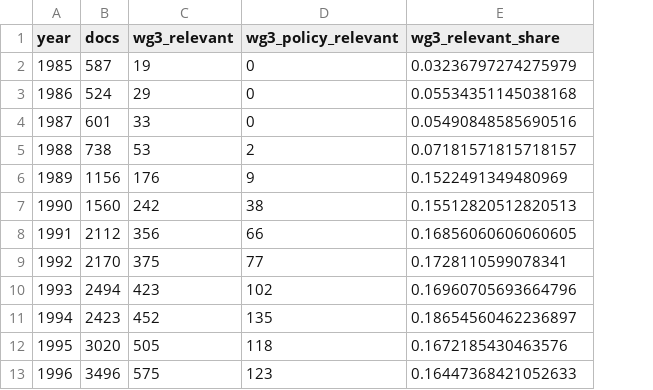
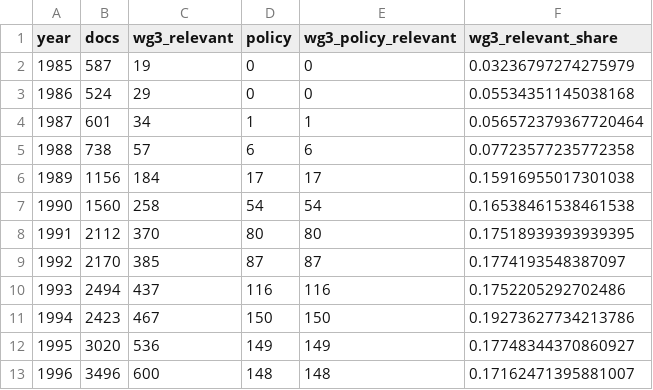
Before and after one commit to pik-ecs/climate-literature-ipcc, a CSV file: report/tables/wgiii_docs_by_year_a200.csv, drawn as a sheet; only a part is shown; addresses are those after the commit; the diff covers the shown part only; the diff names each change by its address in the sheet, - before the commit and + after, or states it on an @@ line.

```diff
--- a/report/tables/wgiii_docs_by_year_a200.csv
+++ b/report/tables/wgiii_docs_by_year_a200.csv
+column D (policy), rows 2-13: 0 | 0 | 1 | 6 | 17 | 54 | 80 | 87 | 116 | 150 | 149 | 148
-C4 (wg3_relevant): 33
+C4 (wg3_relevant): 34
-E4 (wg3_policy_relevant): 0
+E4 (wg3_policy_relevant): 1
-F4 (wg3_relevant_share): 0.05490848585690516
+F4 (wg3_relevant_share): 0.056572379367720464
-C5 (wg3_relevant): 53
+C5 (wg3_relevant): 57
-E5 (wg3_policy_relevant): 2
+E5 (wg3_policy_relevant): 6
-F5 (wg3_relevant_share): 0.07181571815718157
+F5 (wg3_relevant_share): 0.07723577235772358
-C6 (wg3_relevant): 176
+C6 (wg3_relevant): 184
-E6 (wg3_policy_relevant): 9
+E6 (wg3_policy_relevant): 17
-F6 (wg3_relevant_share): 0.1522491349480969
+F6 (wg3_relevant_share): 0.15916955017301038
-C7 (wg3_relevant): 242
+C7 (wg3_relevant): 258
-E7 (wg3_policy_relevant): 38
+E7 (wg3_policy_relevant): 54
-F7 (wg3_relevant_share): 0.15512820512820513
+F7 (wg3_relevant_share): 0.16538461538461538
-C8 (wg3_relevant): 356
+C8 (wg3_relevant): 370
-E8 (wg3_policy_relevant): 66
+E8 (wg3_policy_relevant): 80
-F8 (wg3_relevant_share): 0.16856060606060605
+F8 (wg3_relevant_share): 0.17518939393939395
-C9 (wg3_relevant): 375
+C9 (wg3_relevant): 385
-E9 (wg3_policy_relevant): 77
+E9 (wg3_policy_relevant): 87
-F9 (wg3_relevant_share): 0.1728110599078341
+F9 (wg3_relevant_share): 0.1774193548387097
-C10 (wg3_relevant): 423
+C10 (wg3_relevant): 437
-E10 (wg3_policy_relevant): 102
+E10 (wg3_policy_relevant): 116
-F10 (wg3_relevant_share): 0.16960705693664796
+F10 (wg3_relevant_share): 0.1752205292702486
-C11 (wg3_relevant): 452
+C11 (wg3_relevant): 467
-E11 (wg3_policy_relevant): 135
+E11 (wg3_policy_relevant): 150
-F11 (wg3_relevant_share): 0.18654560462236897
+F11 (wg3_relevant_share): 0.19273627734213786
-C12 (wg3_relevant): 505
+C12 (wg3_relevant): 536
-E12 (wg3_policy_relevant): 118
+E12 (wg3_policy_relevant): 149
-F12 (wg3_relevant_share): 0.1672185430463576
+F12 (wg3_relevant_share): 0.17748344370860927
-C13 (wg3_relevant): 575
+C13 (wg3_relevant): 600
-E13 (wg3_policy_relevant): 123
+E13 (wg3_policy_relevant): 148
-F13 (wg3_relevant_share): 0.16447368421052633
+F13 (wg3_relevant_share): 0.17162471395881007
```
Also changed, not shown: 87 edited cells elsewhere in this file, 5 other files.
